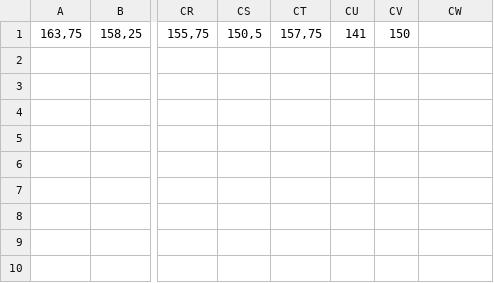
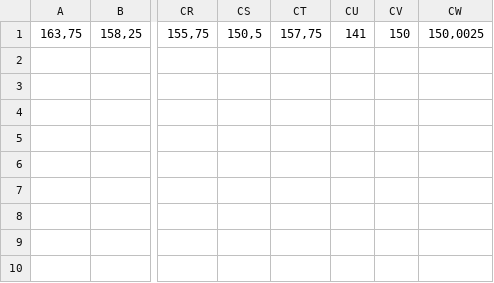
Before and after one commit to JannieTH/BachelorprojektBravo, a CSV file: LabVIEW/Statestik/ballonikammer216.csv, drawn as a sheet; only a part is shown, gaps mark what is left out; the diff names each change by its address in the sheet, - before the commit and + after, or states it on an @@ line.

```diff
--- a/LabVIEW/Statestik/ballonikammer216.csv
+++ b/LabVIEW/Statestik/ballonikammer216.csv
-CW1: (empty)
+CW1: 150,0025
```
Also changed, not shown: LabVIEW/Statestik/ballonikammer100målinger676ml.csv, LabVIEW/Statestik/ballonikammer383g.csv, 10 other files.
